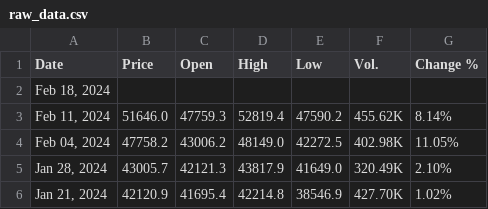
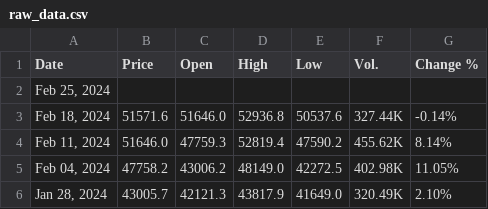
Before and after one commit to turbozambas/intoinfinity, a CSV file: data/raw_data.csv, drawn as a sheet; only a part is shown; the shorter side is filled out with more unchanged rows.

```diff
--- a/data/raw_data.csv
+++ b/data/raw_data.csv
@@ -1,3 +1,4 @@
 Date,Price,Open,High,Low,Vol.,Change %
-"Feb 18, 2024",
+"Feb 25, 2024",
+"Feb 18, 2024",51571.6,51646.0,52936.8,50537.6,327.44K,-0.14%
 "Feb 11, 2024",51646.0,47759.3,52819.4,47590.2,455.62K,8.14%
```
Also changed, not shown: 2 other files.
